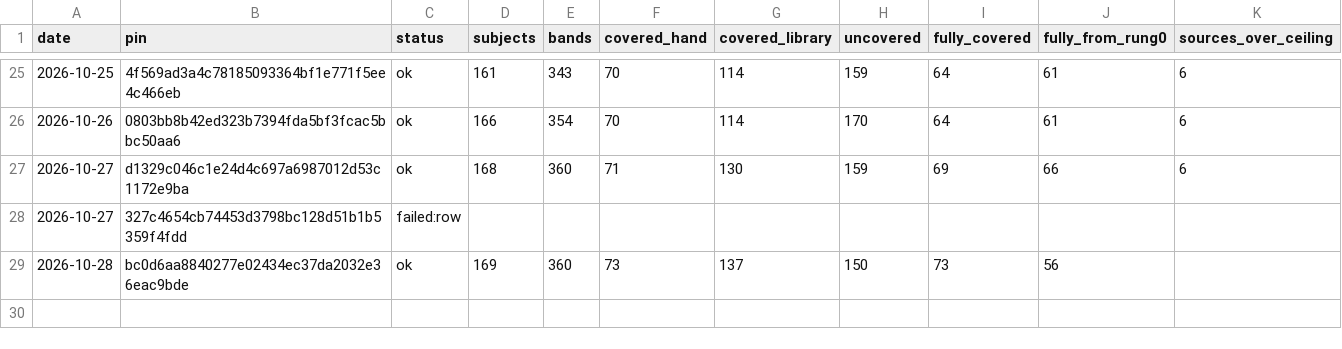
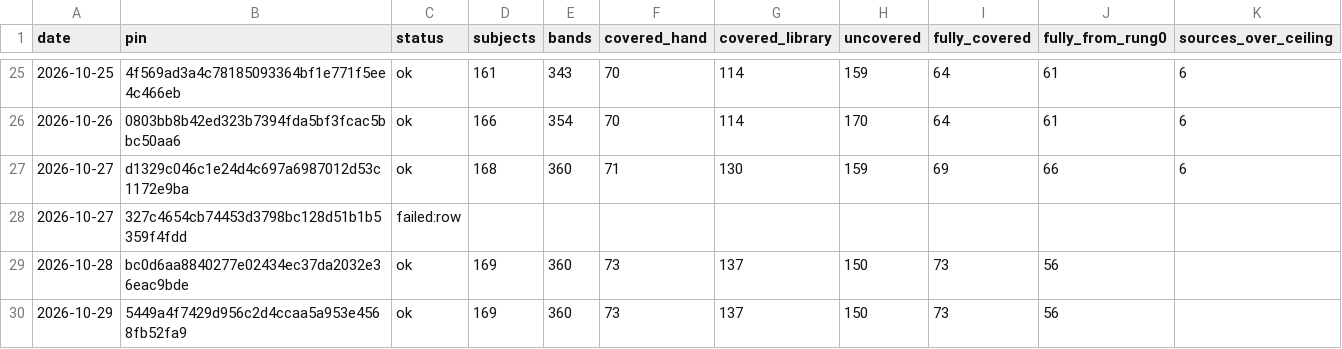
Before and after one commit to fellandfjordstudios/asset-pulse, a CSV file: history.csv, drawn as a sheet; only a part is shown, gaps mark what is left out.

```diff
--- a/history.csv
+++ b/history.csv
@@ -29 +29,2 @@ date,pin,status,subjects,bands,covered_hand,covered_library,uncovered,fully_cove
 2026-10-28,bc0d6aa8840277e02434ec37da2032e36eac9bde,ok,169,360,73,137,150,73,56,
+2026-10-29,5449a4f7429d956c2d4ccaa5a953e4568fb52fa9,ok,169,360,73,137,150,73,56,
```
Also changed, not shown: 1 other file.
